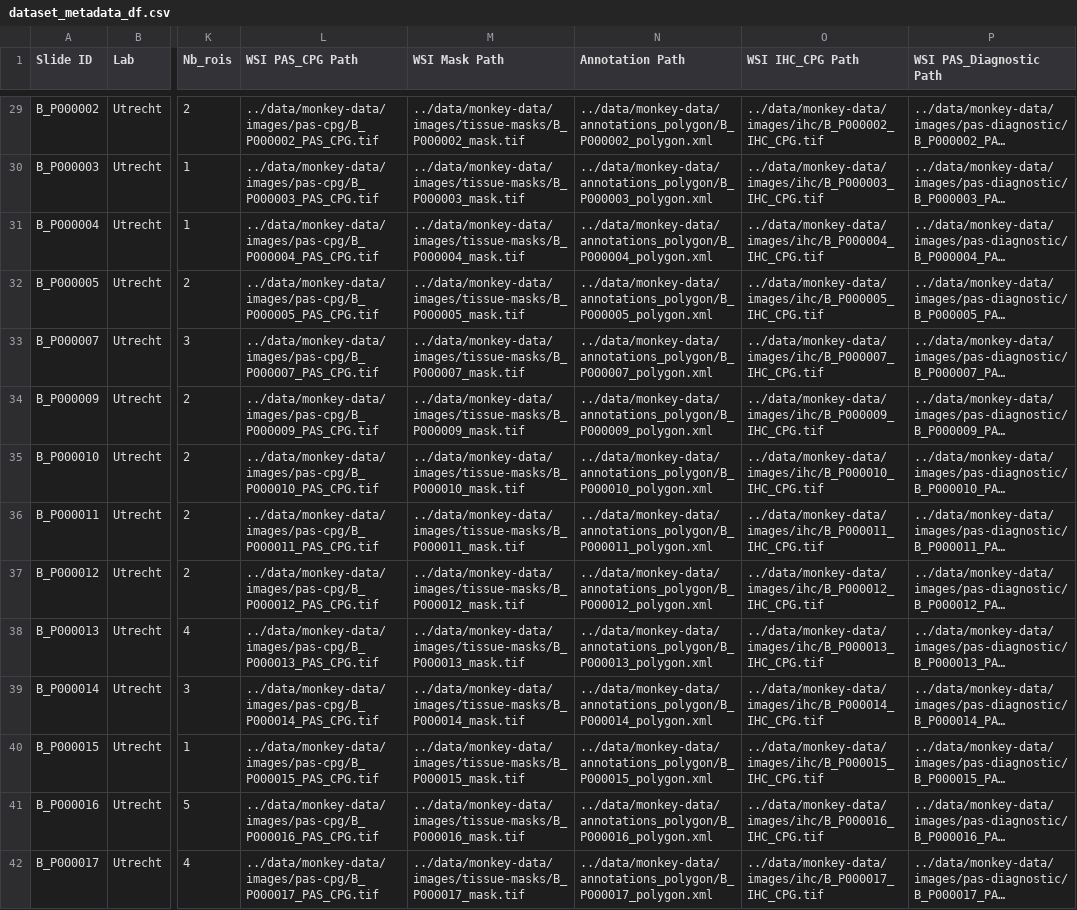
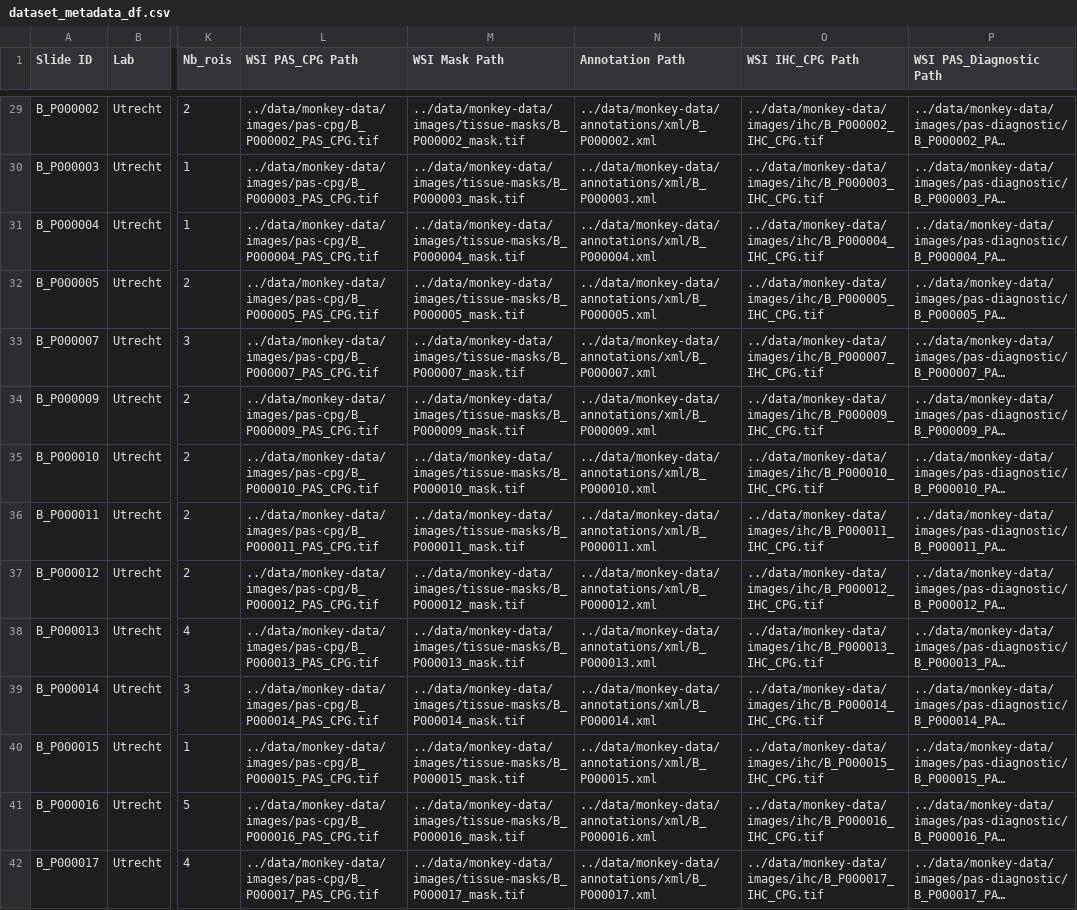
Before and after one commit to AImageLab-zip/MONKEY_challenge_ziplab, a CSV file: source/configs/splits/dataset_metadata_df.csv, drawn as a sheet; only a part is shown, gaps mark what is left out; long unchanged cells end in …; the diff covers the shown part only; the diff names each change by its address in the sheet, - before the commit and + after, or states it on an @@ line.

Commit message:
cellvit data preparation dataset script tested

```diff
--- a/source/configs/splits/dataset_metadata_df.csv
+++ b/source/configs/splits/dataset_metadata_df.csv
-N29 (Annotation Path): ../data/monkey-data/annotations_polygon/B_P000002_polygon.xml
+N29 (Annotation Path): ../data/monkey-data/annotations/xml/B_P000002.xml
-N30 (Annotation Path): ../data/monkey-data/annotations_polygon/B_P000003_polygon.xml
+N30 (Annotation Path): ../data/monkey-data/annotations/xml/B_P000003.xml
-N31 (Annotation Path): ../data/monkey-data/annotations_polygon/B_P000004_polygon.xml
+N31 (Annotation Path): ../data/monkey-data/annotations/xml/B_P000004.xml
-N32 (Annotation Path): ../data/monkey-data/annotations_polygon/B_P000005_polygon.xml
+N32 (Annotation Path): ../data/monkey-data/annotations/xml/B_P000005.xml
-N33 (Annotation Path): ../data/monkey-data/annotations_polygon/B_P000007_polygon.xml
+N33 (Annotation Path): ../data/monkey-data/annotations/xml/B_P000007.xml
-N34 (Annotation Path): ../data/monkey-data/annotations_polygon/B_P000009_polygon.xml
+N34 (Annotation Path): ../data/monkey-data/annotations/xml/B_P000009.xml
-N35 (Annotation Path): ../data/monkey-data/annotations_polygon/B_P000010_polygon.xml
+N35 (Annotation Path): ../data/monkey-data/annotations/xml/B_P000010.xml
-N36 (Annotation Path): ../data/monkey-data/annotations_polygon/B_P000011_polygon.xml
+N36 (Annotation Path): ../data/monkey-data/annotations/xml/B_P000011.xml
-N37 (Annotation Path): ../data/monkey-data/annotations_polygon/B_P000012_polygon.xml
+N37 (Annotation Path): ../data/monkey-data/annotations/xml/B_P000012.xml
-N38 (Annotation Path): ../data/monkey-data/annotations_polygon/B_P000013_polygon.xml
+N38 (Annotation Path): ../data/monkey-data/annotations/xml/B_P000013.xml
-N39 (Annotation Path): ../data/monkey-data/annotations_polygon/B_P000014_polygon.xml
+N39 (Annotation Path): ../data/monkey-data/annotations/xml/B_P000014.xml
-N40 (Annotation Path): ../data/monkey-data/annotations_polygon/B_P000015_polygon.xml
+N40 (Annotation Path): ../data/monkey-data/annotations/xml/B_P000015.xml
-N41 (Annotation Path): ../data/monkey-data/annotations_polygon/B_P000016_polygon.xml
+N41 (Annotation Path): ../data/monkey-data/annotations/xml/B_P000016.xml
-N42 (Annotation Path): ../data/monkey-data/annotations_polygon/B_P000017_polygon.xml
+N42 (Annotation Path): ../data/monkey-data/annotations/xml/B_P000017.xml
```
Also changed, not shown: 67 edited cells elsewhere in this file, 4 other files.
